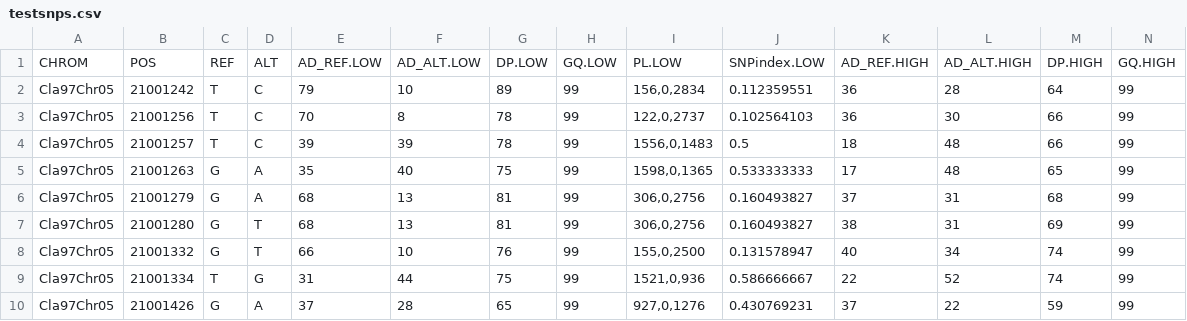
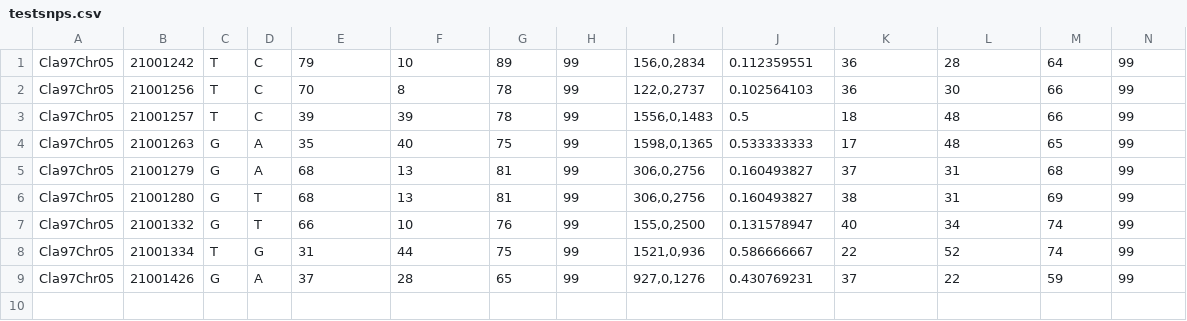
Before and after one commit to LFAdams/blastv1v2, a CSV file: testsnps.csv, drawn as a sheet; only a part is shown; rows hold the shown columns only; the diff names each change by its address in the sheet, - before the commit and + after, or states it on an @@ line.

```diff
--- a/testsnps.csv
+++ b/testsnps.csv
-row 1: CHROM | POS | REF | ALT | AD_REF.LOW | AD_ALT.LOW | DP.LOW | GQ.LOW | PL.LOW | SNPindex.LOW | AD_REF.HIGH | AD_ALT.HIGH | DP.HIGH | GQ.HIGH
```
